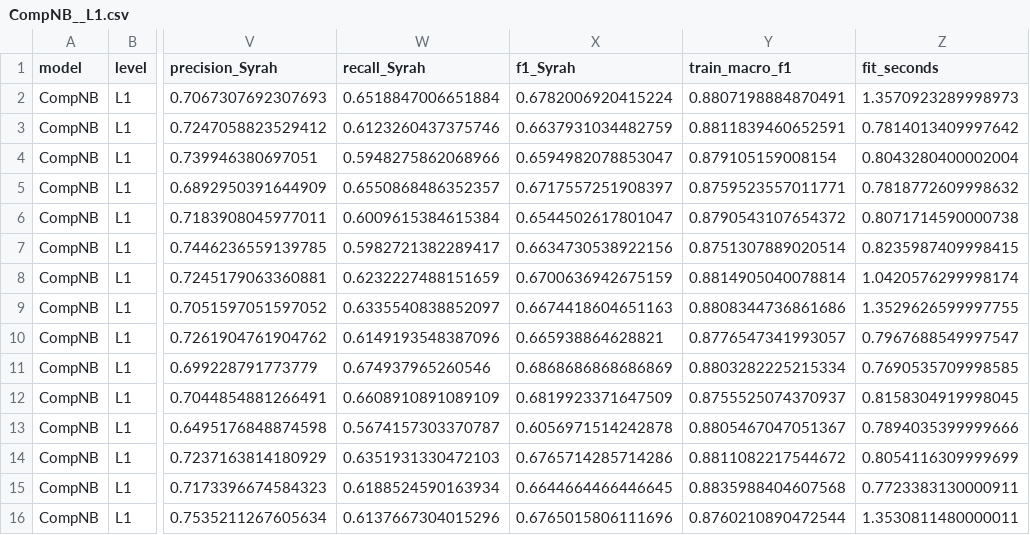
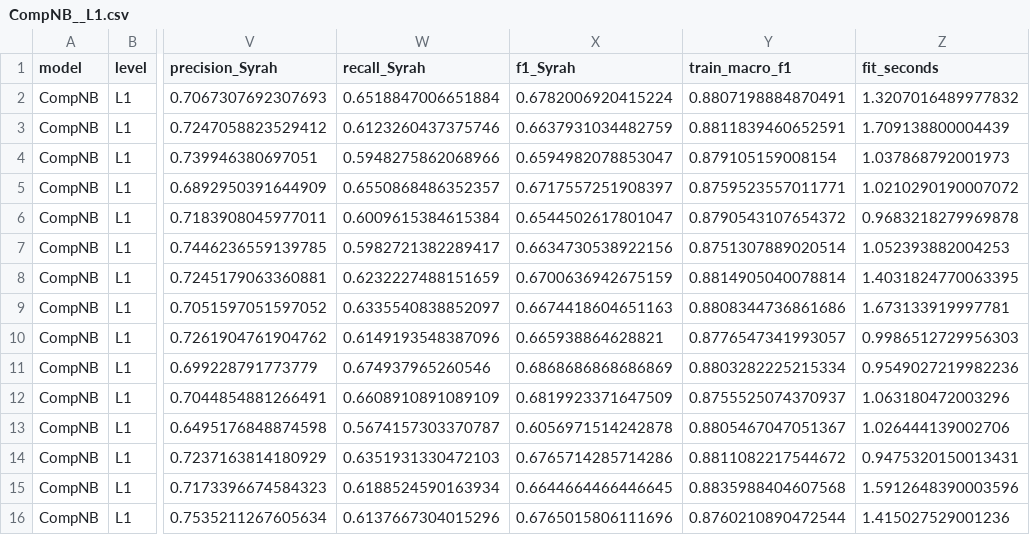
Before and after one commit to abrukhanska/dry-run, a CSV file: results/scores/MAIN/grouped/CompNB__L1.csv, drawn as a sheet; only a part is shown, gaps mark what is left out; the diff names each change by its address in the sheet, - before the commit and + after, or states it on an @@ line.

```diff
--- a/results/scores/MAIN/grouped/CompNB__L1.csv
+++ b/results/scores/MAIN/grouped/CompNB__L1.csv
-Z2 (fit_seconds): 1.3570923289998973
+Z2 (fit_seconds): 1.3207016489977832
-Z3 (fit_seconds): 0.7814013409997642
+Z3 (fit_seconds): 1.709138800004439
-Z4 (fit_seconds): 0.8043280400002004
+Z4 (fit_seconds): 1.037868792001973
-Z5 (fit_seconds): 0.7818772609998632
+Z5 (fit_seconds): 1.0210290190007072
-Z6 (fit_seconds): 0.8071714590000738
+Z6 (fit_seconds): 0.9683218279969878
-Z7 (fit_seconds): 0.8235987409998415
+Z7 (fit_seconds): 1.052393882004253
-Z8 (fit_seconds): 1.0420576299998174
+Z8 (fit_seconds): 1.4031824770063395
-Z9 (fit_seconds): 1.3529626599997755
+Z9 (fit_seconds): 1.673133919997781
-Z10 (fit_seconds): 0.7967688549997547
+Z10 (fit_seconds): 0.9986512729956303
-Z11 (fit_seconds): 0.7690535709998585
+Z11 (fit_seconds): 0.9549027219982236
-Z12 (fit_seconds): 0.8158304919998045
+Z12 (fit_seconds): 1.063180472003296
-Z13 (fit_seconds): 0.7894035399999666
+Z13 (fit_seconds): 1.026444139002706
-Z14 (fit_seconds): 0.8054116309999699
+Z14 (fit_seconds): 0.9475320150013431
-Z15 (fit_seconds): 0.7723383130000911
+Z15 (fit_seconds): 1.5912648390003596
-Z16 (fit_seconds): 1.3530811480000011
+Z16 (fit_seconds): 1.415027529001236
```
Also changed, not shown: results/scores/MAIN/grouped/CompNB__L0.csv, results/scores/MAIN/grouped/Geo_Only__E3.csv, 10 other files.
